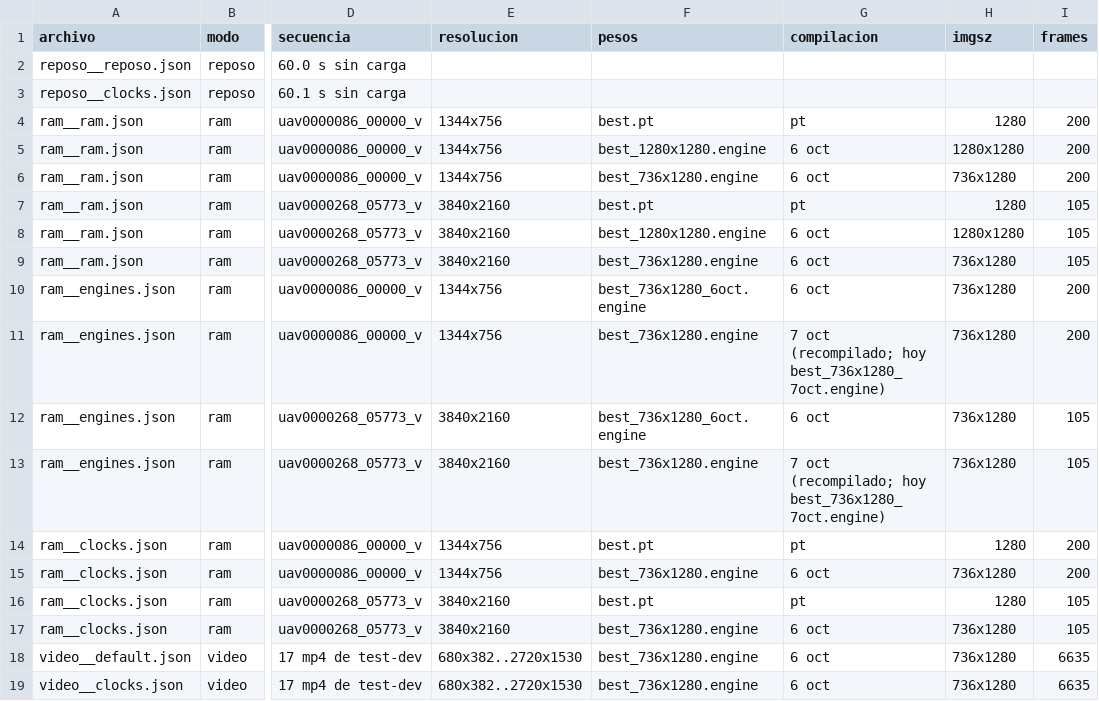
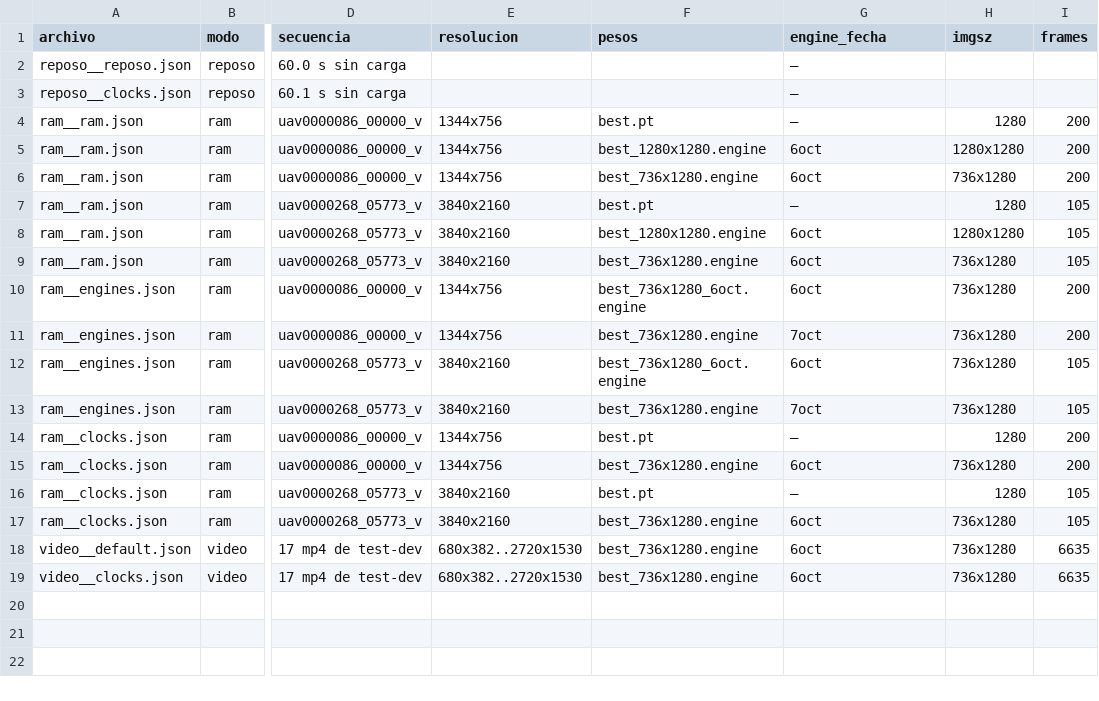
Before and after one commit to MikeFlores19/TT-deteccion-aerea, a CSV file: results/tables/eficiencia_jetson/resumen_paso6.csv, drawn as a sheet; only a part is shown, gaps mark what is left out; the diff names each change by its address in the sheet, - before the commit and + after, or states it on an @@ line.

Commit message:
Fase 5 (paso 6): columna engine_fecha en resumen_paso6.csv (engine del 6 oct o recompilado del 7 oct)

```diff
--- a/results/tables/eficiencia_jetson/resumen_paso6.csv
+++ b/results/tables/eficiencia_jetson/resumen_paso6.csv
-G1: compilacion
+G1: engine_fecha
-G2:G3 (engine_fecha): (empty)
+G2:G3 (engine_fecha): —
-G4 (engine_fecha): pt
+G4 (engine_fecha): —
-G5:G6 (engine_fecha): 6 oct
+G5:G6 (engine_fecha): 6oct
-G7 (engine_fecha): pt
+G7 (engine_fecha): —
-G8:G10 (engine_fecha): 6 oct
+G8:G10 (engine_fecha): 6oct
-G11 (engine_fecha): 7 oct (recompilado; hoy best_736x1280_7oct.engine)
+G11 (engine_fecha): 7oct
-G12 (engine_fecha): 6 oct
+G12 (engine_fecha): 6oct
-G13 (engine_fecha): 7 oct (recompilado; hoy best_736x1280_7oct.engine)
+G13 (engine_fecha): 7oct
-G14 (engine_fecha): pt
+G14 (engine_fecha): —
-G15 (engine_fecha): 6 oct
+G15 (engine_fecha): 6oct
-G16 (engine_fecha): pt
+G16 (engine_fecha): —
-G17:G19 (engine_fecha): 6 oct
+G17:G19 (engine_fecha): 6oct
```
